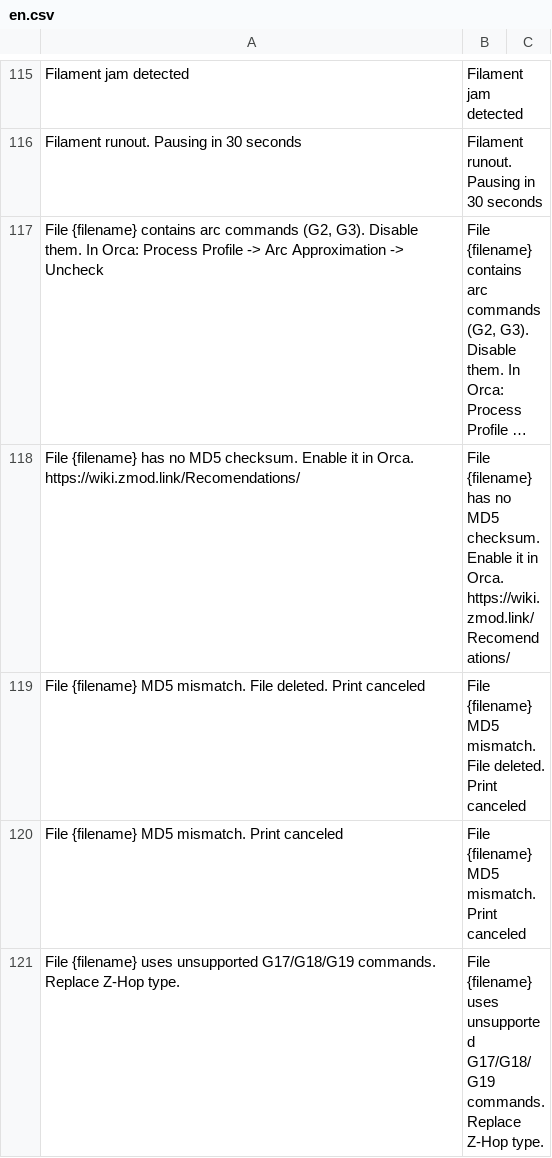
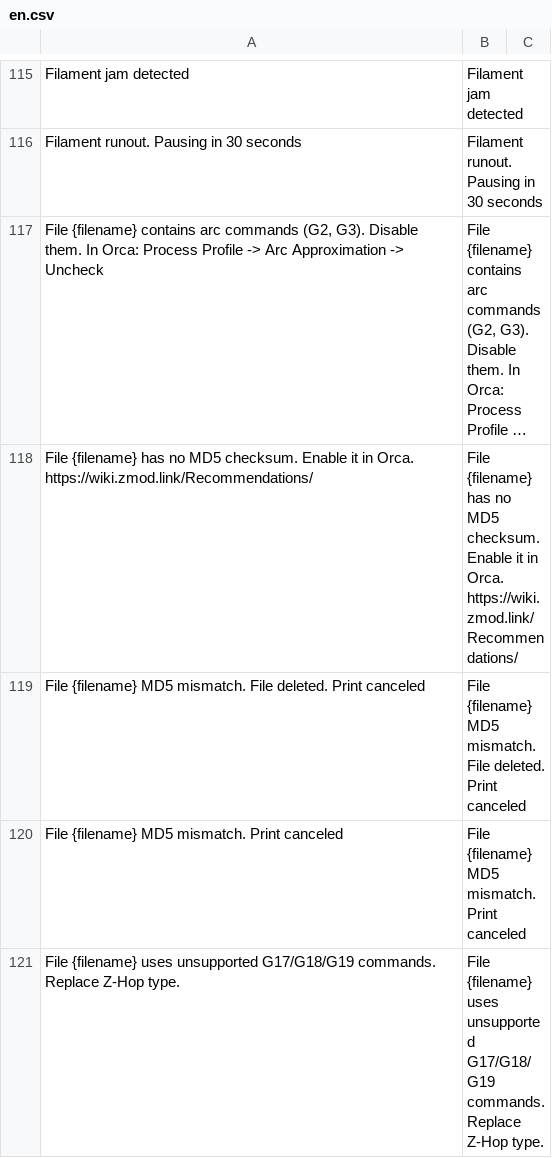
Before and after one commit to ghzserg/base, a CSV file: csv/en.csv, drawn as a sheet; only a part is shown, gaps mark what is left out; long unchanged cells end in …; the diff names each change by its address in the sheet, - before the commit and + after, or states it on an @@ line.

```diff
--- a/csv/en.csv
+++ b/csv/en.csv
-A118: …in Orca. https://wiki.zmod.link/Recomendations/
+A118: …in Orca. https://wiki.zmod.link/Recommendations/
-B118: …in Orca. https://wiki.zmod.link/Recomendations/
+B118: …in Orca. https://wiki.zmod.link/Recommendations/
```
Also changed, not shown: csv/cs.csv, csv/de.csv, 10 other files.
